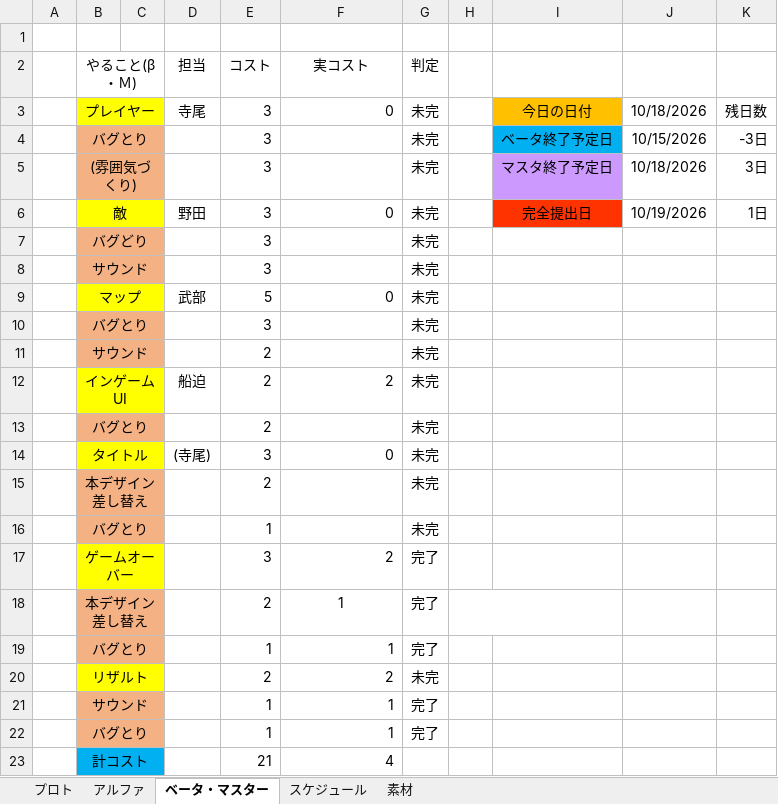
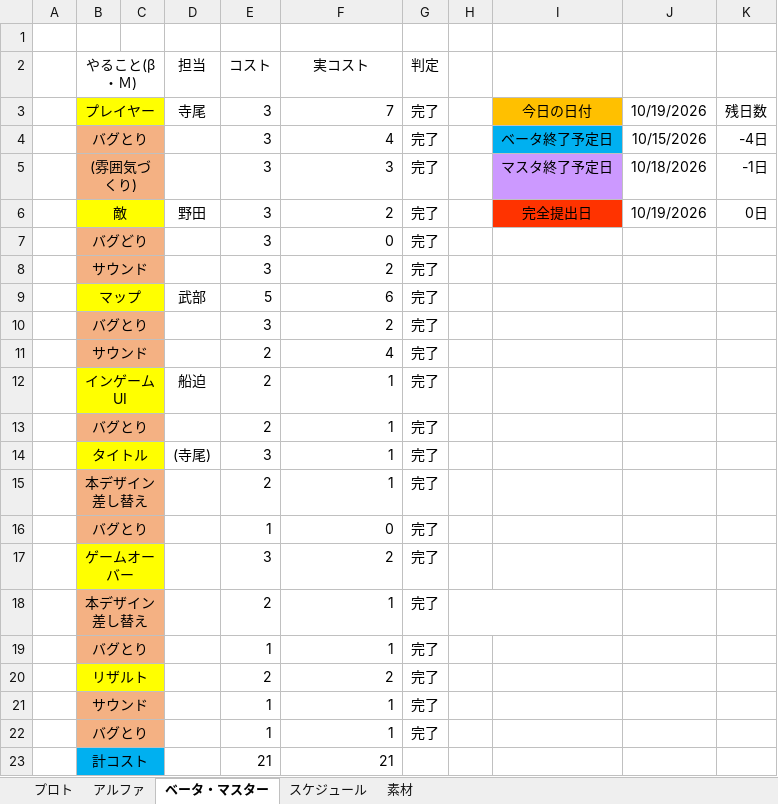
Before and after one commit to FunasakoYuga/GlassesGame, an Excel workbook: GlassesGameコスト表.xlsx, sheet ベータ・マスター, drawn as a sheet; values as stored, in another font and other column widths than the file's, no borders; the diff names each change by its address in the sheet, - before the commit and + after, or states it on an @@ line.

Commit message:
コスト表

```diff
--- a/GlassesGameコスト表.xlsx (sheet ベータ・マスター)
+++ b/GlassesGameコスト表.xlsx (sheet ベータ・マスター)
-F3 (実コスト): 0
+F3 (実コスト): 7
-G3:G16 (判定): 未完
+G3:G16 (判定): 完了
-J3: 10/18/2026
+J3: 10/19/2026
-F4 (実コスト): (empty)
+F4 (実コスト): 4
-K4: -3日
+K4: -4日
-F5 (実コスト): (empty)
+F5 (実コスト): 3
-K5: 3日
+K5: -1日
-F6 (実コスト): 0
+F6 (実コスト): 2
-K6: 1日
+K6: 0日
-F7 (実コスト): (empty)
+F7 (実コスト): 0
-F8 (実コスト): (empty)
+F8 (実コスト): 2
-F9 (実コスト): 0
+F9 (実コスト): 6
-F10 (実コスト): (empty)
+F10 (実コスト): 2
-F11 (実コスト): (empty)
+F11 (実コスト): 4
-F12 (実コスト): 2
+F12 (実コスト): 1
-F13 (実コスト): (empty)
+F13 (実コスト): 1
-F14 (実コスト): 0
+F14 (実コスト): 1
-F15 (実コスト): (empty)
+F15 (実コスト): 1
-F16 (実コスト): (empty)
+F16 (実コスト): 0
-F18 alignment: center
+F18 alignment: right
-G20 (判定): 未完
+G20 (判定): 完了
-F23 (実コスト): 4
+F23 (実コスト): 21
```
Also changed, not shown: sheet プロト, sheet アルファ.
